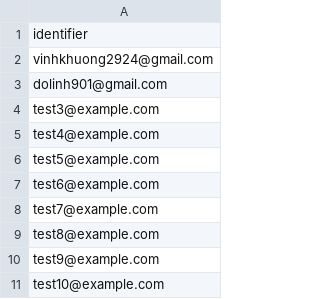
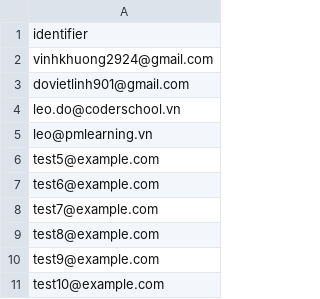
Before and after one commit to truongvinhkhuong/email-smtp, a CSV file: participants.csv, drawn as a sheet.

```diff
--- a/participants.csv
+++ b/participants.csv
@@ -2,5 +2,5 @@ identifier
 vinhkhuong2924@gmail.com
-dolinh901@gmail.com
-test3@example.com
-test4@example.com
+dovietlinh901@gmail.com
+leo.do@coderschool.vn
+leo@pmlearning.vn
 test5@example.com
```
Also changed, not shown: 3 other files.
